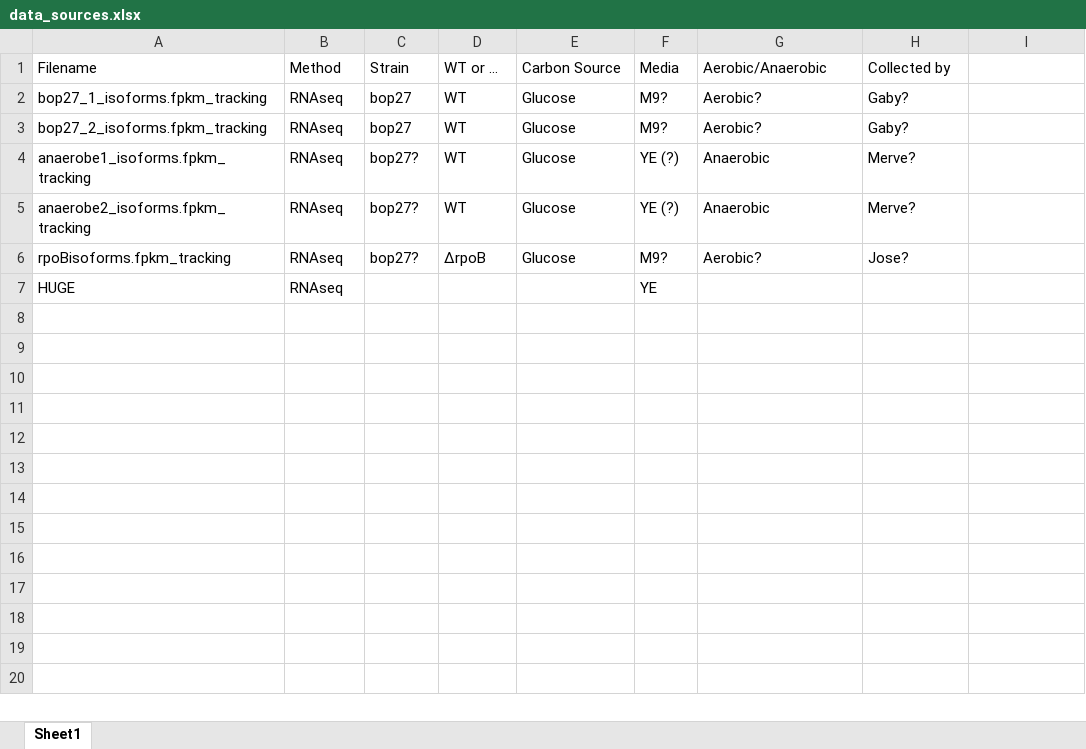
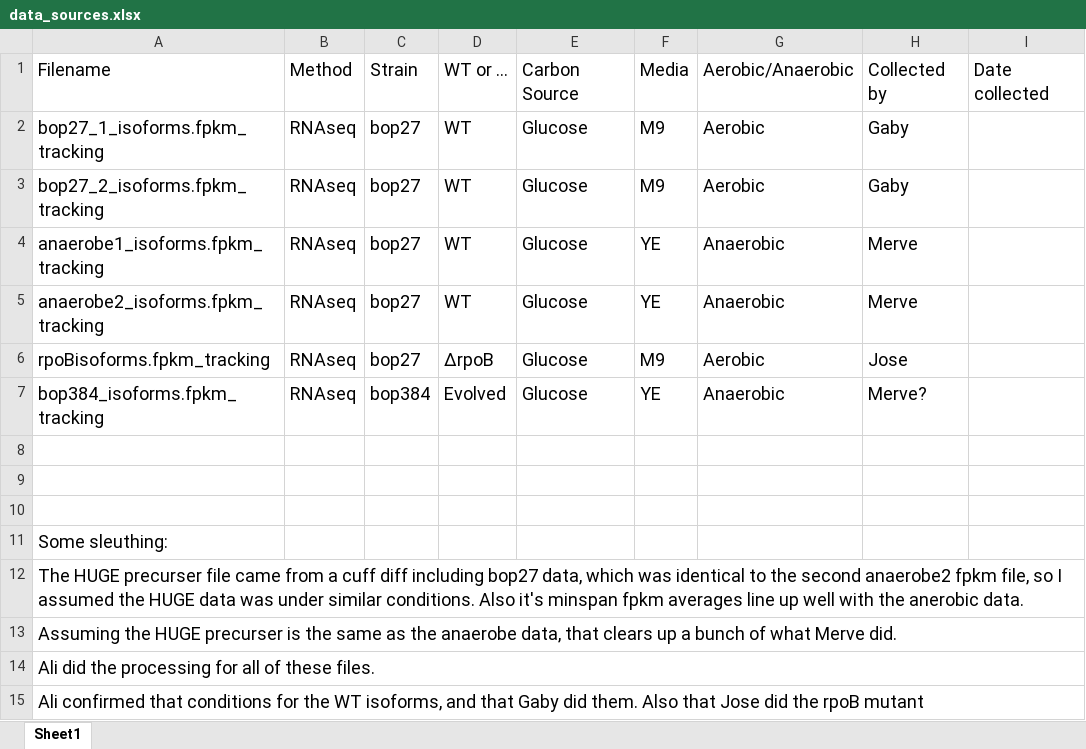
Before and after one commit to jtsauls/transAnalysis, an Excel workbook: data/data_sources.xlsx, sheet Sheet1, drawn as a sheet; values as stored, in another font and other column widths than the file's, no borders; addresses are those after the commit; the diff names each change by its address in the sheet, - before the commit and + after, or states it on an @@ line.

Commit message:
Added data for a HUGE precurser, bop284

```diff
--- a/data/data_sources.xlsx (sheet Sheet1)
+++ b/data/data_sources.xlsx (sheet Sheet1)
@@ A1:H6 text size: larger @@
-I1: (empty)
+I1: Date collected
-F2:F3: M9?
+F2:F3: M9
-G2:G3: Aerobic?
+G2:G3: Aerobic
-H2:H3: Gaby?
+H2:H3: Gaby
-C4:C6: bop27?
+C4:C6: bop27
-F4:F5: YE (?)
+F4:F5: YE
-H4:H5: Merve?
+H4:H5: Merve
-F6: M9?
+F6: M9
-G6: Aerobic?
+G6: Aerobic
-H6: Jose?
+H6: Jose
+row 7: bop384_isoforms.fpkm_tracking | RNAseq | bop384 | Evolved | Glucose | YE | Anaerobic | Merve?
-row 8: HUGE | RNAseq |  |  |  | YE
+row 8: (empty)
+row 9: (empty)
+row 10: (empty)
+row 11: Some sleuthing:
+row 12: The HUGE precurser file came from a cuff diff including bop27 data, which was identical to the second anaerobe2 fpkm file, so I assumed the HUGE data was under similar conditions. Also it's minspan fpkm averages line up well with the anerobic data.
+row 13: Assuming the HUGE precurser is the same as the anaerobe data, that clears up a bunch of what Merve did.
+row 14: Ali did the processing for all of these files.
+row 15: Ali confirmed that conditions for the WT isoforms, and that Gaby did them. Also that Jose did the rpoB mutant
```
Also changed, not shown: 2 other files.
